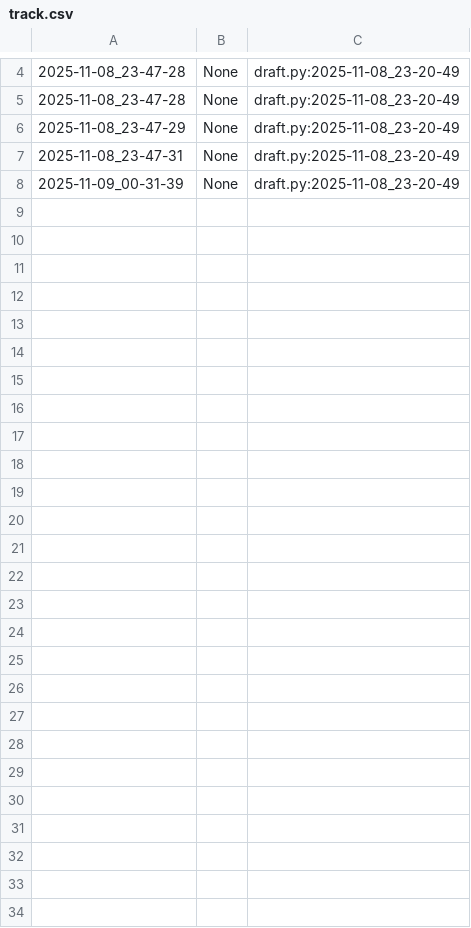
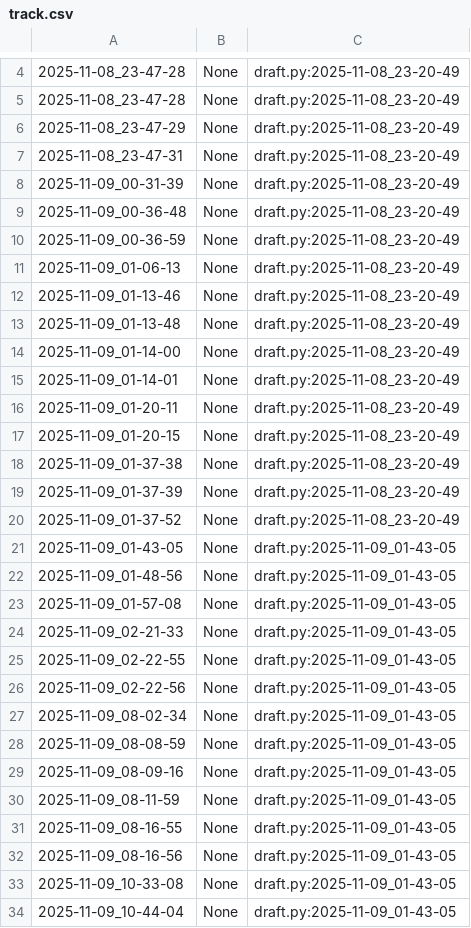
Before and after one commit to qxcode-course/poo-rc-bloco-c-M1guel-V1ana, a CSV file: myrep/.tko/track/poo@budega/track.csv, drawn as a sheet; only a part is shown, gaps mark what is left out; the diff names each change by its address in the sheet, - before the commit and + after, or states it on an @@ line.

```diff
--- a/myrep/.tko/track/poo@budega/track.csv
+++ b/myrep/.tko/track/poo@budega/track.csv
+row 9: 2025-11-09_00-36-48 | None | draft.py:2025-11-08_23-20-49
+row 10: 2025-11-09_00-36-59 | None | draft.py:2025-11-08_23-20-49
+row 11: 2025-11-09_01-06-13 | None | draft.py:2025-11-08_23-20-49
+row 12: 2025-11-09_01-13-46 | None | draft.py:2025-11-08_23-20-49
+row 13: 2025-11-09_01-13-48 | None | draft.py:2025-11-08_23-20-49
+row 14: 2025-11-09_01-14-00 | None | draft.py:2025-11-08_23-20-49
+row 15: 2025-11-09_01-14-01 | None | draft.py:2025-11-08_23-20-49
+row 16: 2025-11-09_01-20-11 | None | draft.py:2025-11-08_23-20-49
+row 17: 2025-11-09_01-20-15 | None | draft.py:2025-11-08_23-20-49
+row 18: 2025-11-09_01-37-38 | None | draft.py:2025-11-08_23-20-49
+row 19: 2025-11-09_01-37-39 | None | draft.py:2025-11-08_23-20-49
+row 20: 2025-11-09_01-37-52 | None | draft.py:2025-11-08_23-20-49
+row 21: 2025-11-09_01-43-05 | None | draft.py:2025-11-09_01-43-05
+row 22: 2025-11-09_01-48-56 | None | draft.py:2025-11-09_01-43-05
+row 23: 2025-11-09_01-57-08 | None | draft.py:2025-11-09_01-43-05
+row 24: 2025-11-09_02-21-33 | None | draft.py:2025-11-09_01-43-05
+row 25: 2025-11-09_02-22-55 | None | draft.py:2025-11-09_01-43-05
+row 26: 2025-11-09_02-22-56 | None | draft.py:2025-11-09_01-43-05
+row 27: 2025-11-09_08-02-34 | None | draft.py:2025-11-09_01-43-05
+row 28: 2025-11-09_08-08-59 | None | draft.py:2025-11-09_01-43-05
+row 29: 2025-11-09_08-09-16 | None | draft.py:2025-11-09_01-43-05
+row 30: 2025-11-09_08-11-59 | None | draft.py:2025-11-09_01-43-05
+row 31: 2025-11-09_08-16-55 | None | draft.py:2025-11-09_01-43-05
+row 32: 2025-11-09_08-16-56 | None | draft.py:2025-11-09_01-43-05
+row 33: 2025-11-09_10-33-08 | None | draft.py:2025-11-09_01-43-05
+row 34: 2025-11-09_10-44-04 | None | draft.py:2025-11-09_01-43-05
```
Also changed, not shown: 5 other files.
